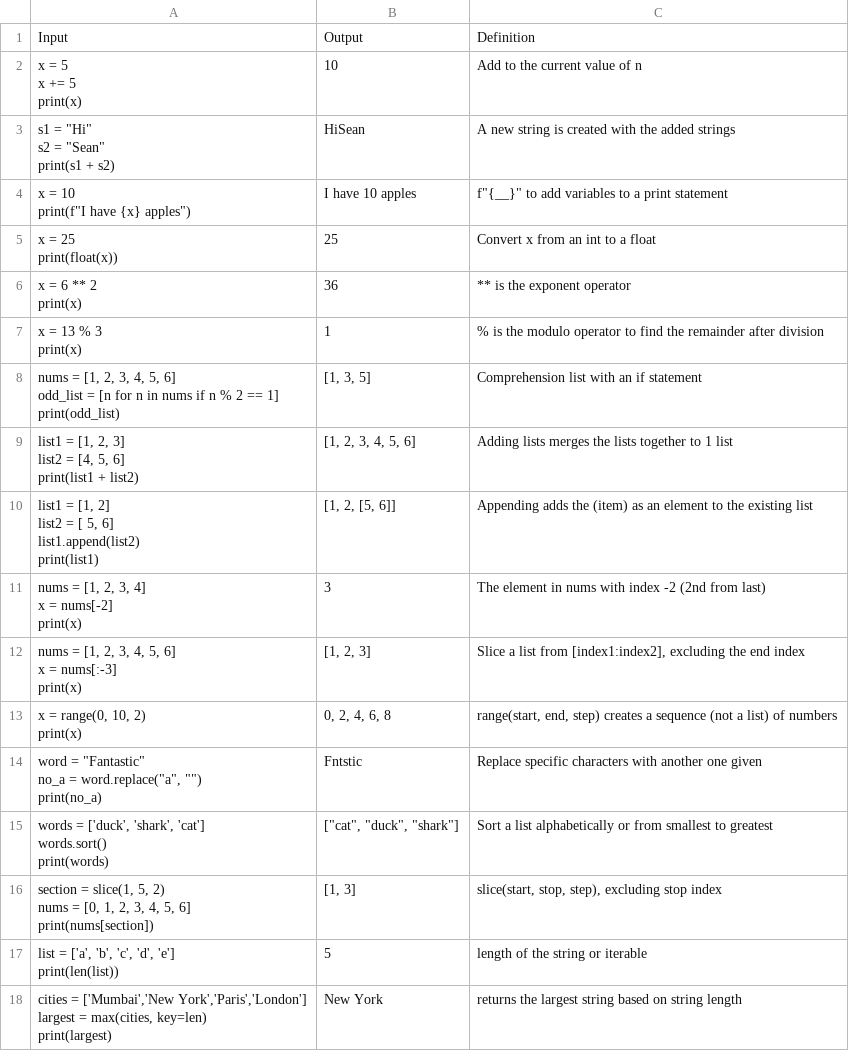
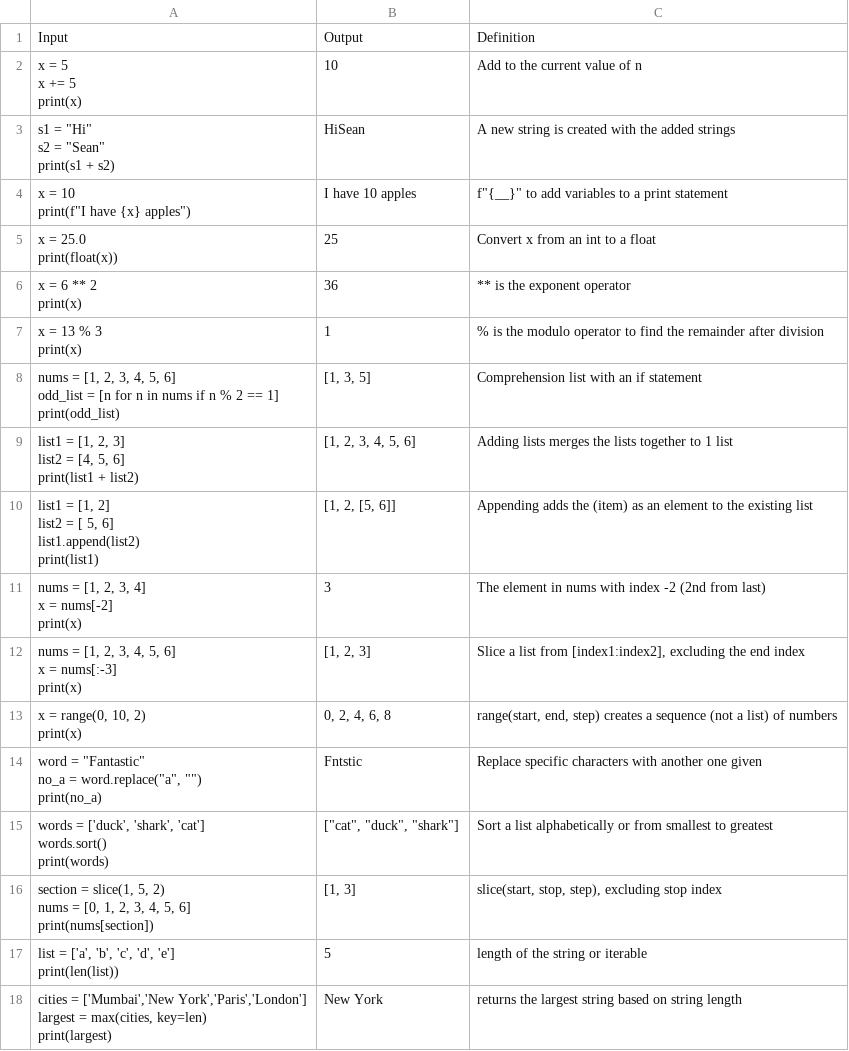
Before and after one commit to seanpark132/Python-Syntax-Flash-Cards-Quiz-App, a CSV file: data/python_functions.csv, drawn as a sheet.

Commit message:
Update python_functions.csv

```diff
--- a/data/python_functions.csv
+++ b/data/python_functions.csv
@@ -9,4 +9,4 @@ print(s1 + s2)",HiSean,A new string is created with the added strings
 print(f""I have {x} apples"")",I have 10 apples,"f""{__}"" to add variables to a print statement"
-"x = 25
-print(float(x))",25,Convert x from an int to a float
+"x = 25.0
+print(float(x))",25,Convert x from an int to a float
 "x = 6 ** 2
```
